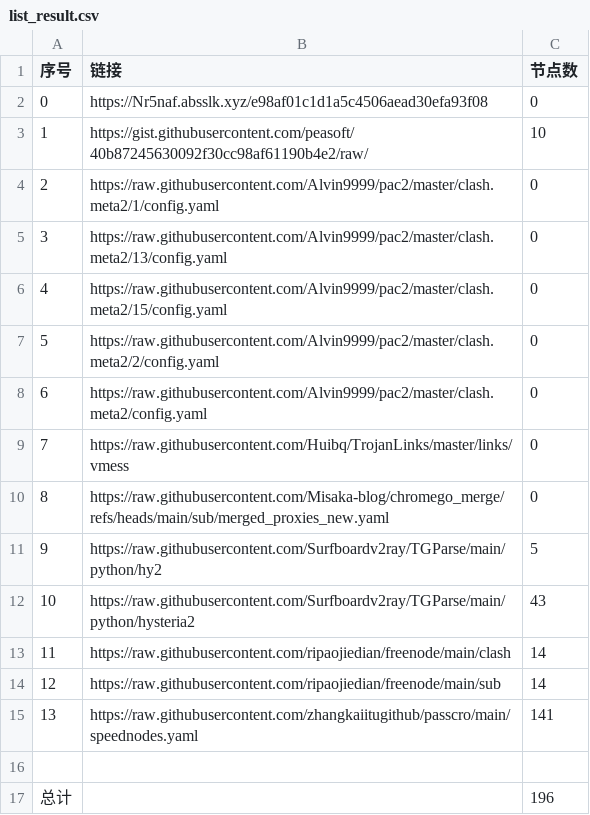
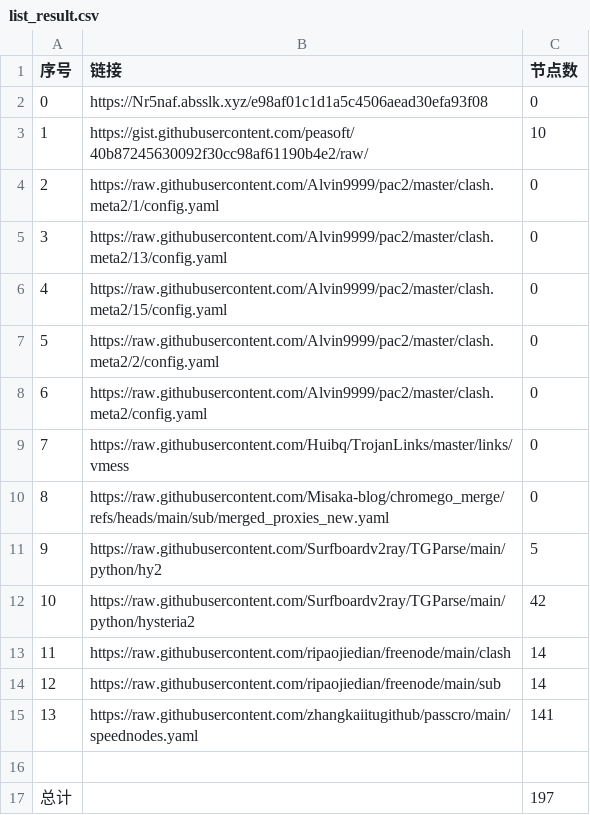
Before and after one commit to CongYuStars/NoMoreWalls, a CSV file: list_result.csv, drawn as a sheet.

```diff
--- a/list_result.csv
+++ b/list_result.csv
@@ -11,3 +11,3 @@
 9,https://raw.githubusercontent.com/Surfboardv2ray/TGParse/main/python/hy2,5
-10,https://raw.githubusercontent.com/Surfboardv2ray/TGParse/main/python/hysteria2,43
+10,https://raw.githubusercontent.com/Surfboardv2ray/TGParse/main/python/hysteria2,42
 11,https://raw.githubusercontent.com/ripaojiedian/freenode/main/clash,14
@@ -16,2 +16,2 @@
 
-总计,,196
+总计,,197
```
Also changed, not shown: 9 other files.
